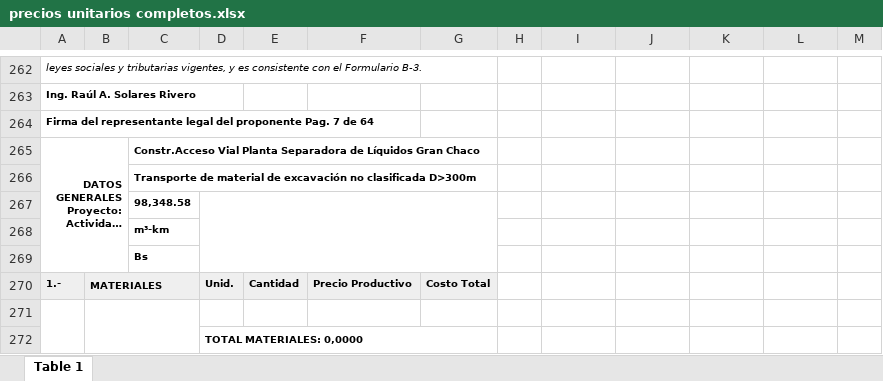
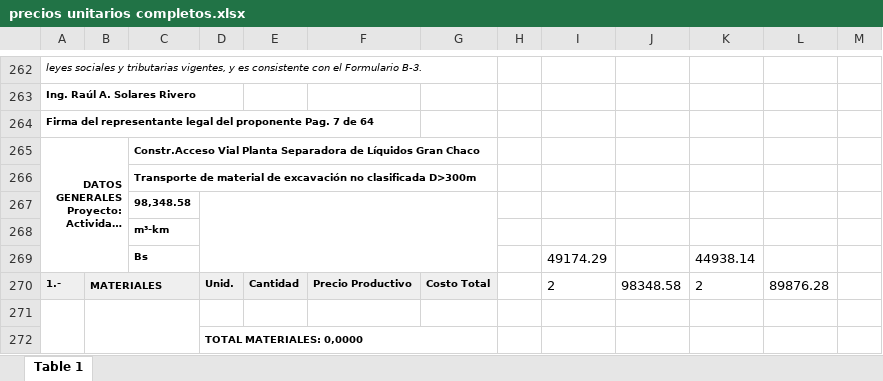
Before and after one commit to loreleysmithsr/tesis, an Excel workbook: precios unitarios completos.xlsx, sheet Table 1, drawn as a sheet; only a part is shown, gaps mark what is left out; long unchanged cells end in …; values as stored, in another font and other column widths than the file's, no borders; removed rows and columns are numbered as before the commit, all else as after; the diff covers the shown part only; the diff names each change by its address in the sheet, - before the commit and + after, or states it on an @@ line.

```diff
--- a/precios unitarios completos.xlsx (sheet Table 1)
+++ b/precios unitarios completos.xlsx (sheet Table 1)
-row 269:  |  | Bs
+row 269:  |  | Bs |  |  |  |  |  | 49174.29 |  | 44938.14
-I270: (empty)
+I270: 2
-J270: (empty)
+J270: 98348.58
-K270: (empty)
+K270: 2
-L270: (empty)
+L270: 89876.28
```
Also changed, not shown: 24 added rows, 24 removed rows, 11 edited cells and cell formats elsewhere in this sheet, corte relleno.xlsx, 1 other file.
